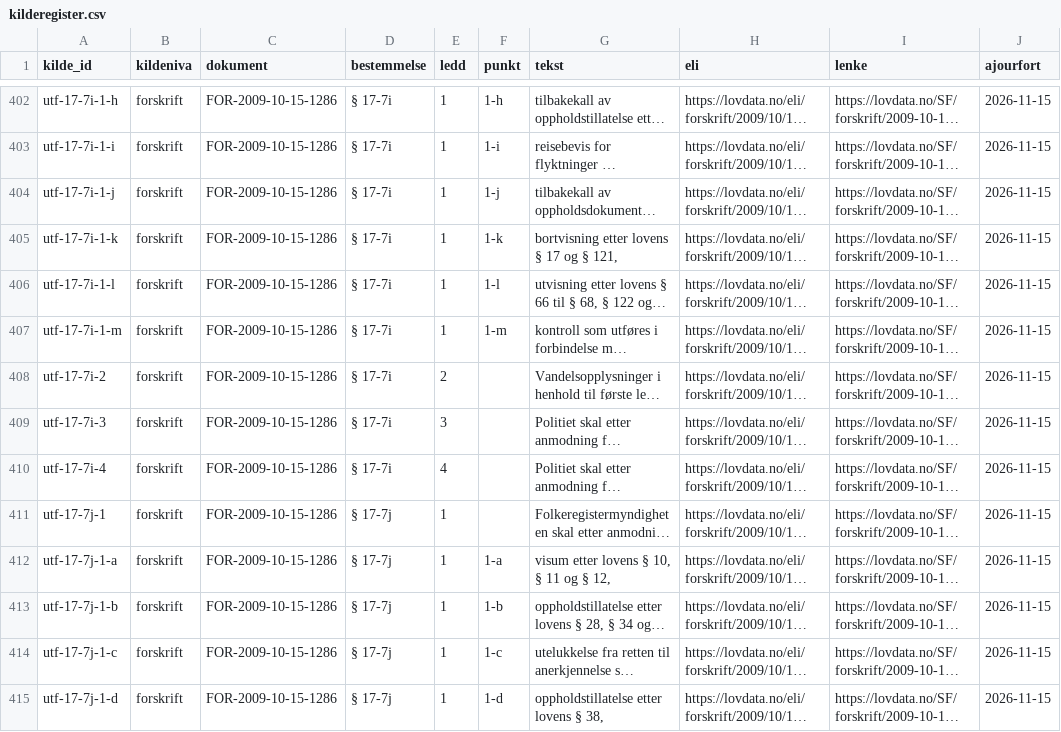
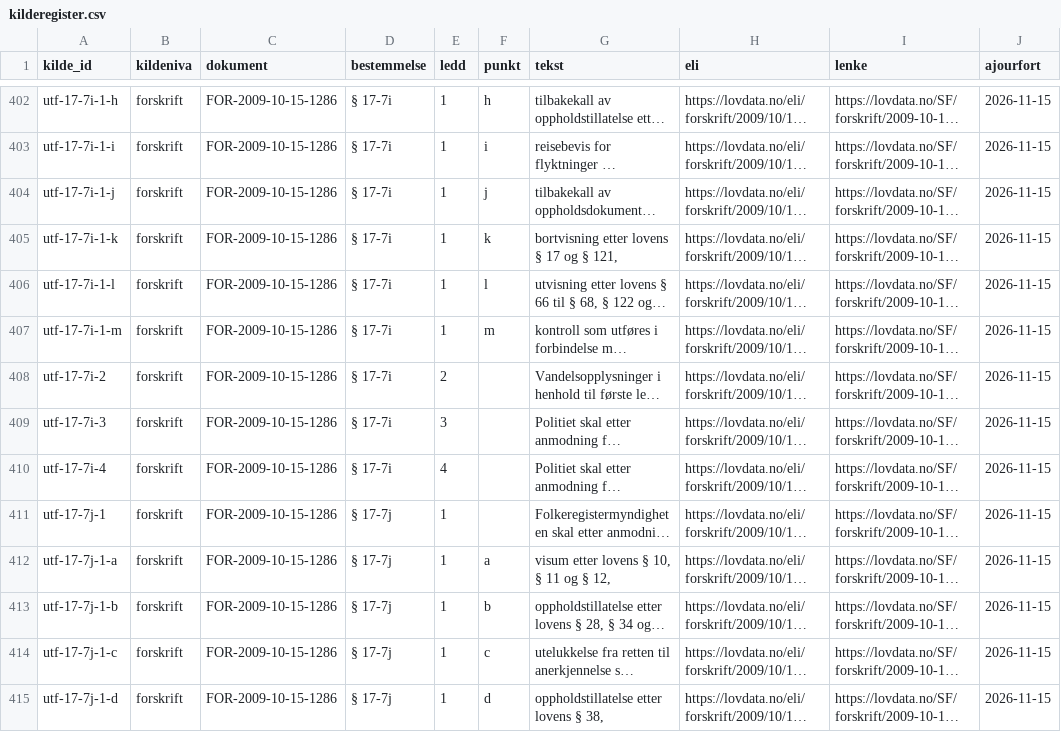
Before and after one commit to andreas25577/informasjonsutledning, a CSV file: analyse/familieinnvandring/kilderegister.csv, drawn as a sheet; only a part is shown, gaps mark what is left out; long unchanged cells end in …; the diff covers the shown part only; the diff names each change by its address in the sheet, - before the commit and + after, or states it on an @@ line.

```diff
--- a/analyse/familieinnvandring/kilderegister.csv
+++ b/analyse/familieinnvandring/kilderegister.csv
-F402 (punkt): 1-h
+F402 (punkt): h
-F403 (punkt): 1-i
+F403 (punkt): i
-F404 (punkt): 1-j
+F404 (punkt): j
-F405 (punkt): 1-k
+F405 (punkt): k
-F406 (punkt): 1-l
+F406 (punkt): l
-F407 (punkt): 1-m
+F407 (punkt): m
-F412 (punkt): 1-a
+F412 (punkt): a
-F413 (punkt): 1-b
+F413 (punkt): b
-F414 (punkt): 1-c
+F414 (punkt): c
-F415 (punkt): 1-d
+F415 (punkt): d
```
Also changed, not shown: 163 edited cells elsewhere in this file, 11 other files.
